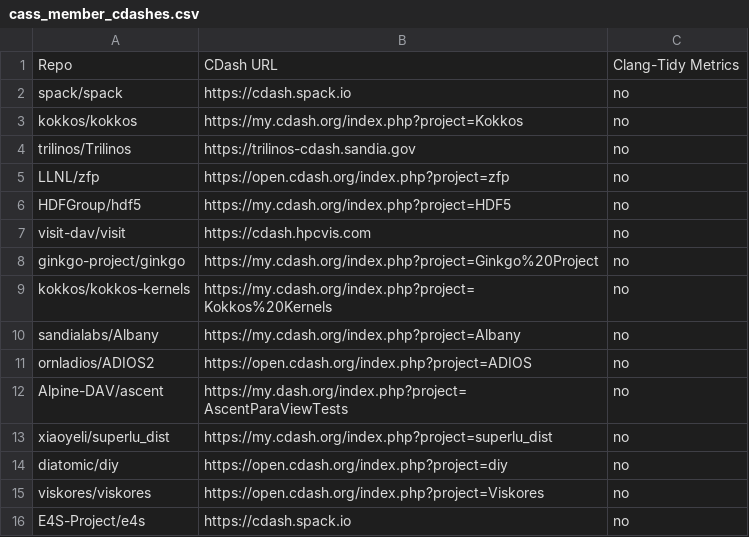
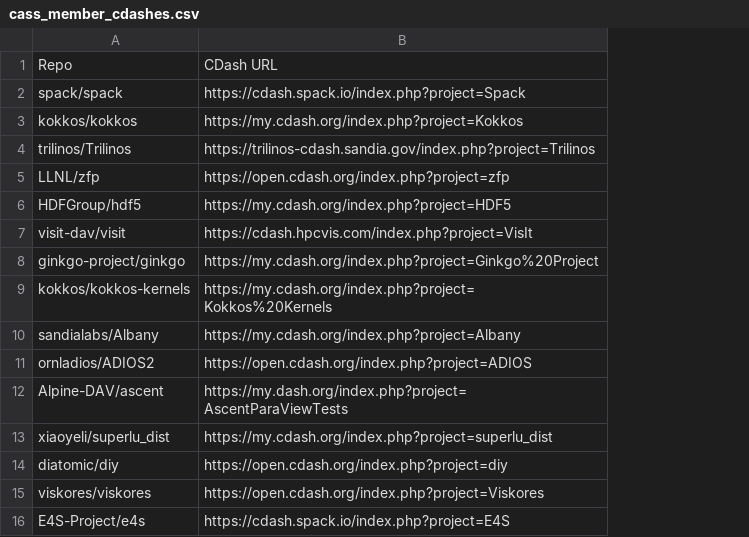
Before and after one commit to corsa-center/dashboard, a CSV file: explore/cass_project_data/cass_member_cdashes.csv, drawn as a sheet; the diff names each change by its address in the sheet, - before the commit and + after, or states it on an @@ line.

Commit message:
Replace the manual clang-tidy CDash flag with a live query
Rather than hand-maintain a yes/no column, query each CDash project's
recent builds over GraphQL for an attached file object -- the same
signal js/explore/project-metrics/code_viz.js already checks for a
single known build. Falls back to the previously recorded value when a
CDash instance can't be reached or queried (unreachable network, WAF
block, older schema without `builds(orderBy:)`), rather than assuming
"no".

This also required normalizing the CDash URLs that had no `?project=`
query param (spack/spack, trilinos/Trilinos, visit-dav/visit,
E4S-Project/e4s) -- the CDash dashboard flow in code_viz.js already
required one to work, so those were silently broken beyond just the
clang-tidy flag. Project names confirmed via each repo's CTestConfig.cmake
(Trilinos, VisIt) or a live CDash `projects` listing (Spack, E4S).

```diff
--- a/explore/cass_project_data/cass_member_cdashes.csv
+++ b/explore/cass_project_data/cass_member_cdashes.csv
-column C, rows 1-16: Clang-Tidy Metrics | no | no | no | no | no | no | no | no | no | no | no | no | no | no | no
-B2: https://cdash.spack.io
+B2: https://cdash.spack.io/index.php?project=Spack
-B4: https://trilinos-cdash.sandia.gov
+B4: https://trilinos-cdash.sandia.gov/index.php?project=Trilinos
-B7: https://cdash.hpcvis.com
+B7: https://cdash.hpcvis.com/index.php?project=VisIt
-B16: https://cdash.spack.io
+B16: https://cdash.spack.io/index.php?project=E4S
```
Also changed, not shown: 2 other files.
